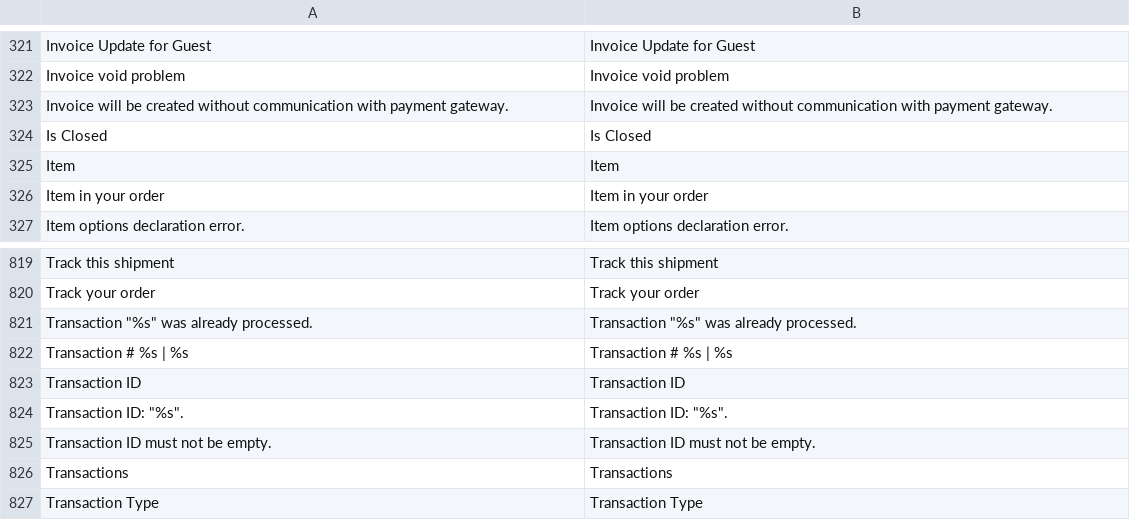
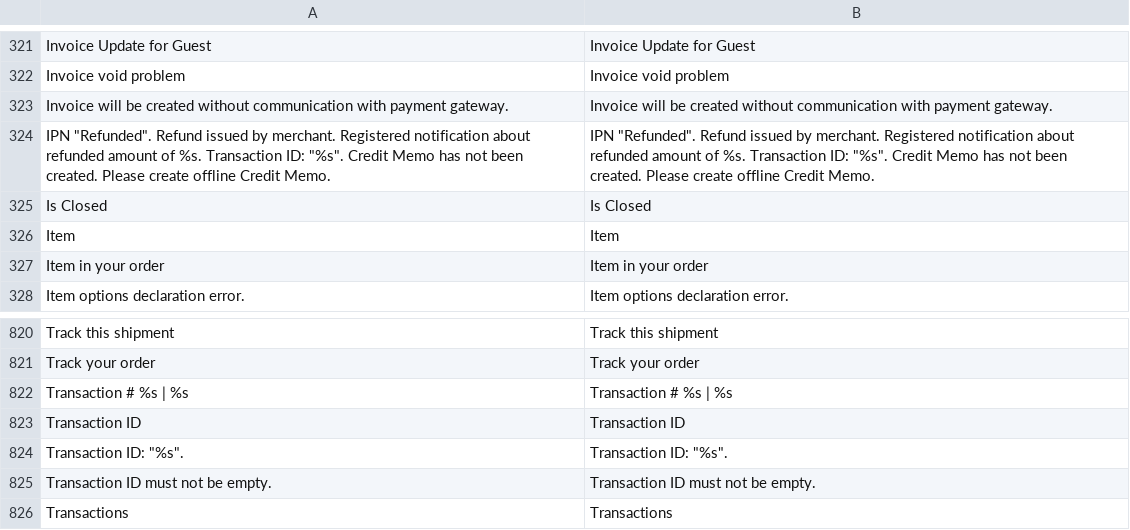
Before and after one commit to MahoCommerce/maho, a CSV file: app/locale/en_US/Mage_Sales.csv, drawn as a sheet; only a part is shown, gaps mark what is left out; the shorter side is filled out with more unchanged rows.

```diff
--- a/app/locale/en_US/Mage_Sales.csv
+++ b/app/locale/en_US/Mage_Sales.csv
@@ -323,2 +323,3 @@
 "Invoice will be created without communication with payment gateway.","Invoice will be created without communication with payment gateway."
+"IPN ""Refunded"". Refund issued by merchant. Registered notification about refunded amount of %s. Transaction ID: ""%s"". Credit Memo has not been created. Please create offline Credit Memo.","IPN ""Refunded"". Refund issued by merchant. Registered notification about refunded amount of %s. Transaction ID: ""%s"". Credit Memo has not been created. Please create offline Credit Memo."
 "Is Closed","Is Closed"
@@ -820,3 +821,2 @@
 "Track your order","Track your order"
-"Transaction ""%s"" was already processed.","Transaction ""%s"" was already processed."
 "Transaction # %s | %s","Transaction # %s | %s"
```
Also changed, not shown: 1 other file.
